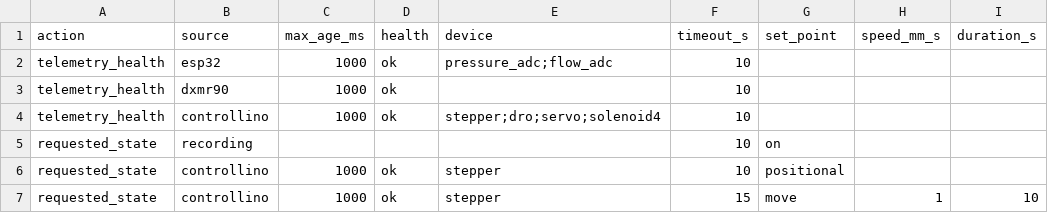
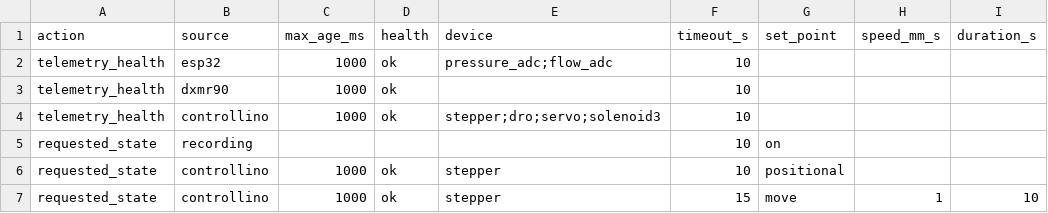
Before and after one commit to maximilianadang/networked_sensors, a CSV file: examples/move_stepper.csv, drawn as a sheet; only a part is shown; the diff names each change by its address in the sheet, - before the commit and + after, or states it on an @@ line.

```diff
--- a/examples/move_stepper.csv
+++ b/examples/move_stepper.csv
-E4 (device): stepper;dro;servo;solenoid4
+E4 (device): stepper;dro;servo;solenoid3
```
Also changed, not shown: examples/dro_value_only.csv, examples/full_test.csv, 38 other files.
